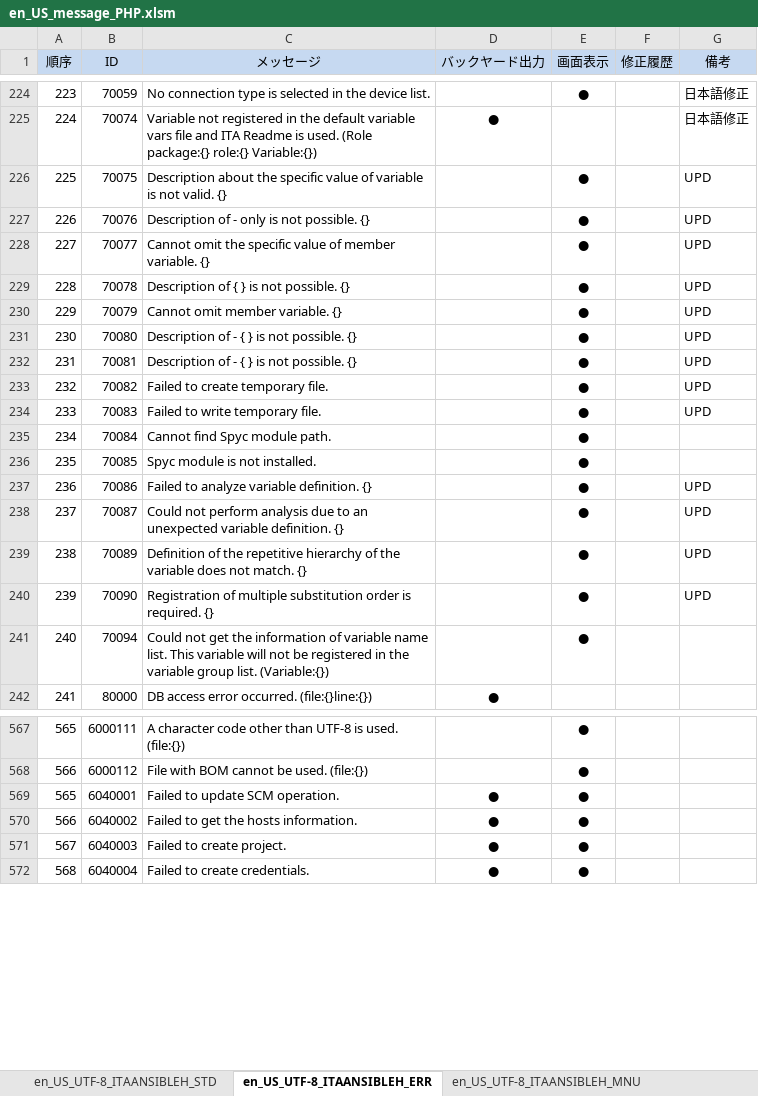
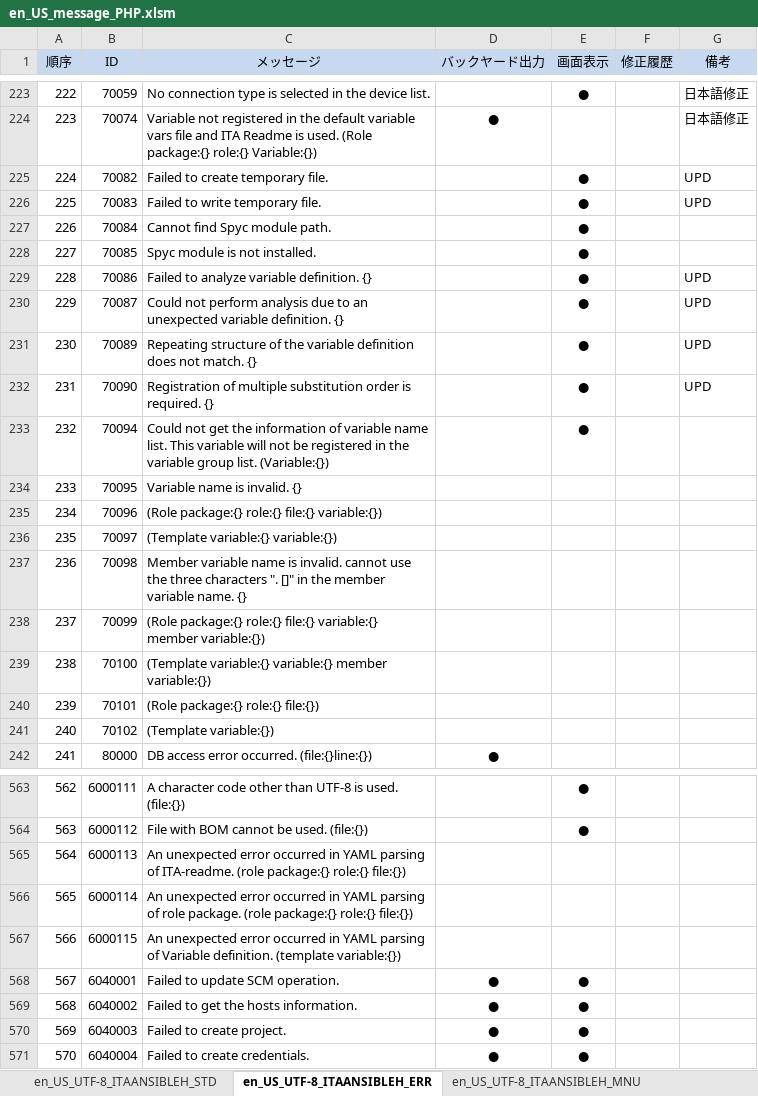
Before and after one commit to exastro-suite/it-automation, an Excel workbook: ky_message_seeds/ansible_driver/en_US_message_PHP.xlsm, sheet en_US_UTF-8_ITAANSIBLEH_ERR, drawn as a sheet; only a part is shown, gaps mark what is left out; values as stored, in another font and other column widths than the file's, no borders; removed rows and columns are numbered as before the commit, all else as after; the diff covers the shown part only; the diff names each change by its address in the sheet, - before the commit and + after, or states it on an @@ line.

```diff
--- a/ky_message_seeds/ansible_driver/en_US_message_PHP.xlsm (sheet en_US_UTF-8_ITAANSIBLEH_ERR)
+++ b/ky_message_seeds/ansible_driver/en_US_message_PHP.xlsm (sheet en_US_UTF-8_ITAANSIBLEH_ERR)
@@ column A (順序) renumbered from row 215 down @@
-row 226: 225 | 70075 | Description about the specific value of variable is not valid. {} |  | ● |  | UPD
-row 227: 226 | 70076 | Description of - only is not possible. {} |  | ● |  | UPD
-row 228: 227 | 70077 | Cannot omit the specific value of member variable. {} |  | ● |  | UPD
-row 229: 228 | 70078 | Description of { } is not possible. {} |  | ● |  | UPD
-row 230: 229 | 70079 | Cannot omit member variable. {} |  | ● |  | UPD
-row 231: 230 | 70080 | Description of - { } is not possible. {} |  | ● |  | UPD
-row 232: 231 | 70081 | Description of - { } is not possible. {} |  | ● |  | UPD
-C231 (メッセージ): Definition of the repetitive hierarchy of the variable does not…
+C231 (メッセージ): Repeating structure of the variable definition does not…
+row 234: 233 | 70095 | Variable name is invalid. {}
+row 235: 234 | 70096 | (Role package:{} role:{} file:{} variable:{})
+row 236: 235 | 70097 | (Template variable:{} variable:{})
+row 237: 236 | 70098 | Member variable name is invalid. cannot use the three characters ". []" in the member variable name. {}
+row 238: 237 | 70099 | (Role package:{} role:{} file:{} variable:{} member variable:{})
+row 239: 238 | 70100 | (Template variable:{} variable:{} member variable:{})
+row 240: 239 | 70101 | (Role package:{} role:{} file:{})
+row 241: 240 | 70102 | (Template variable:{})
+row 565: 564 | 6000113 | An unexpected error occurred in YAML parsing of ITA-readme. (role package:{} role:{} file:{})
+row 566: 565 | 6000114 | An unexpected error occurred in YAML parsing of role package. (role package:{} role:{} file:{})
+row 567: 566 | 6000115 | An unexpected error occurred in YAML parsing of Variable definition. (template variable:{})
```
Also changed, not shown: 5 removed rows and 3 edited cells elsewhere in this sheet, ky_message_seeds/ansible_driver/ja_JP_message_PHP.xlsm, 8 other files.
